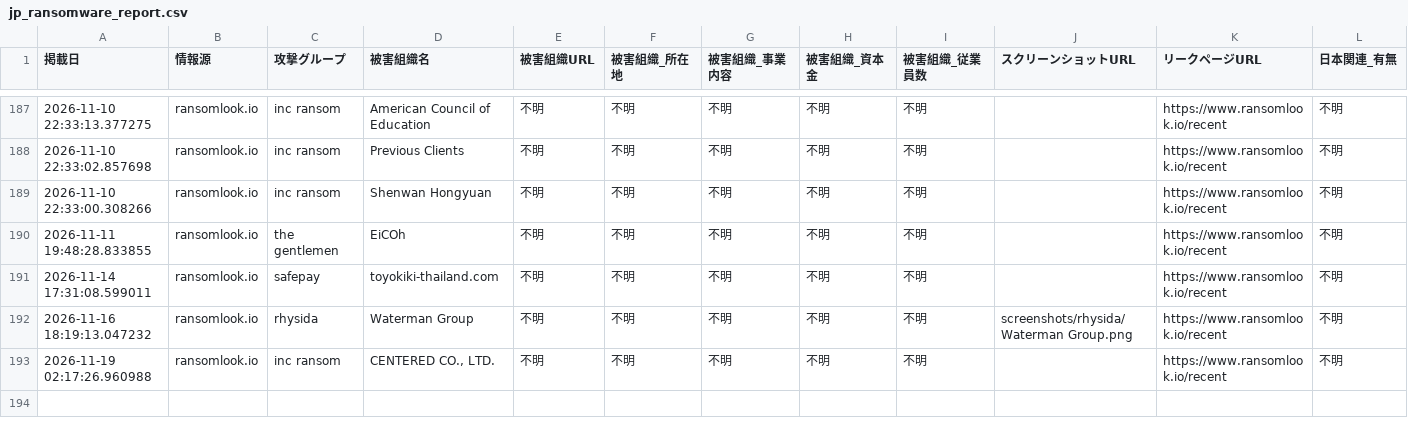
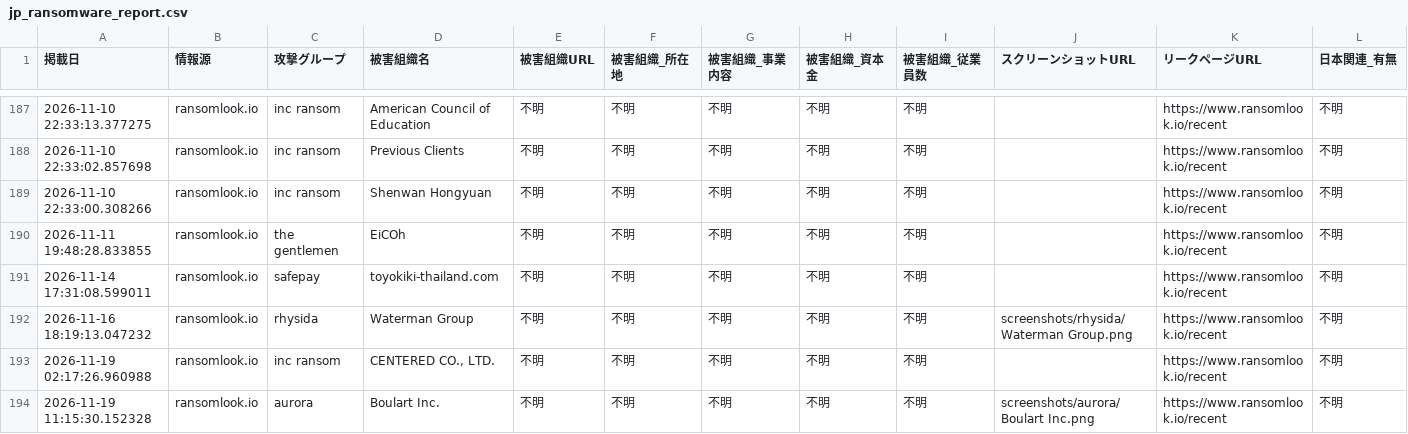
Before and after one commit to tomoaki12/tomoaki12.github.io, a CSV file: ransomware/jp_ransomware_report.csv, drawn as a sheet; only a part is shown, gaps mark what is left out; rows hold the shown columns only; the diff names each change by its address in the sheet, - before the commit and + after, or states it on an @@ line.

```diff
--- a/ransomware/jp_ransomware_report.csv
+++ b/ransomware/jp_ransomware_report.csv
+row 194: 2026-11-19 11:15:30.152328 | ransomlook.io | aurora | Boulart Inc. | 不明 | 不明 | 不明 | 不明 | 不明 | screenshots/aurora/Boulart Inc.png | https://www.ransomlook.io/recent | 不明
```
Also changed, not shown: 2 other files.
